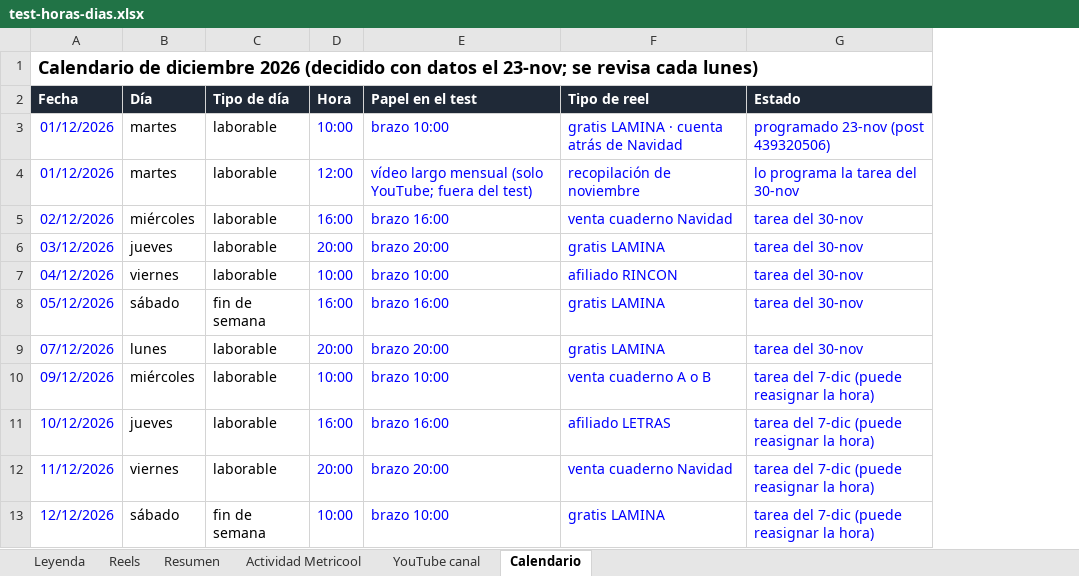
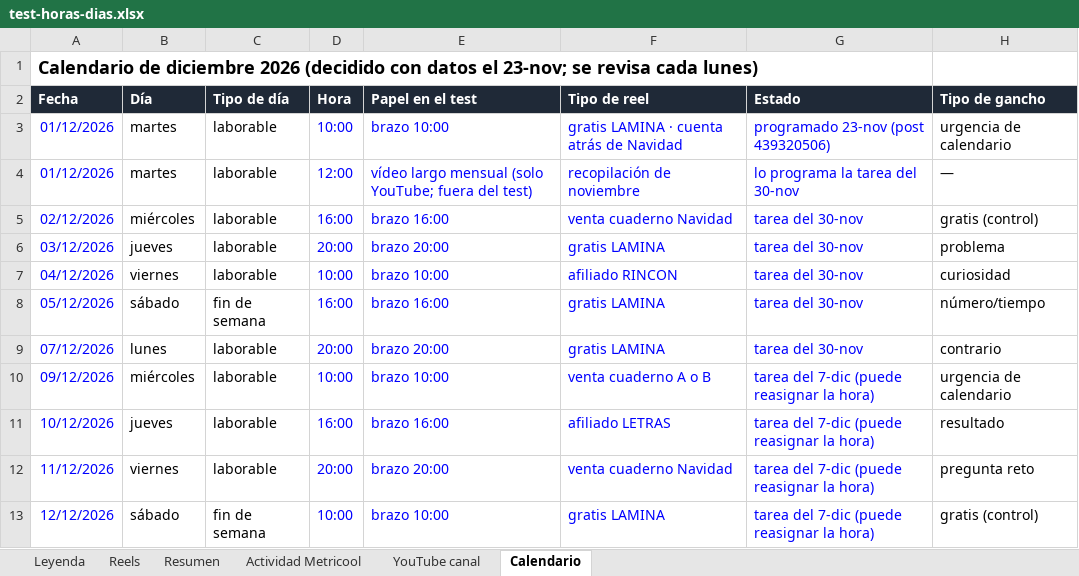
Before and after one commit to pequejuegaoficial-star/pequejuega-media, an Excel workbook: data/test-horas-dias.xlsx, sheet Calendario, drawn as a sheet; only a part is shown; values as stored, in another font and other column widths than the file's, no borders; conditional formats not drawn; the diff names each change by its address in the sheet, - before the commit and + after, or states it on an @@ line.

```diff
--- a/data/test-horas-dias.xlsx (sheet Calendario)
+++ b/data/test-horas-dias.xlsx (sheet Calendario)
+column H (Tipo de gancho), rows 3-13: urgencia de calendario | — | gratis (control) | problema | curiosidad | número/tiempo | contrario | urgencia de calendario | resultado | pregunta reto | gratis (control)
```
Also changed, not shown: sheet Resumen, sheet Reels, formulas that keep their value, 6 other files.
